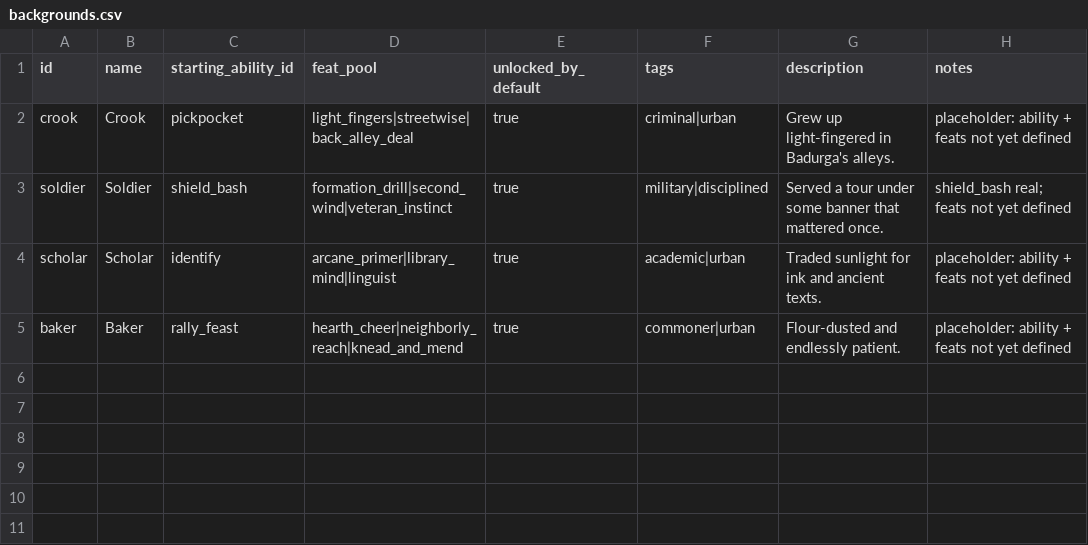
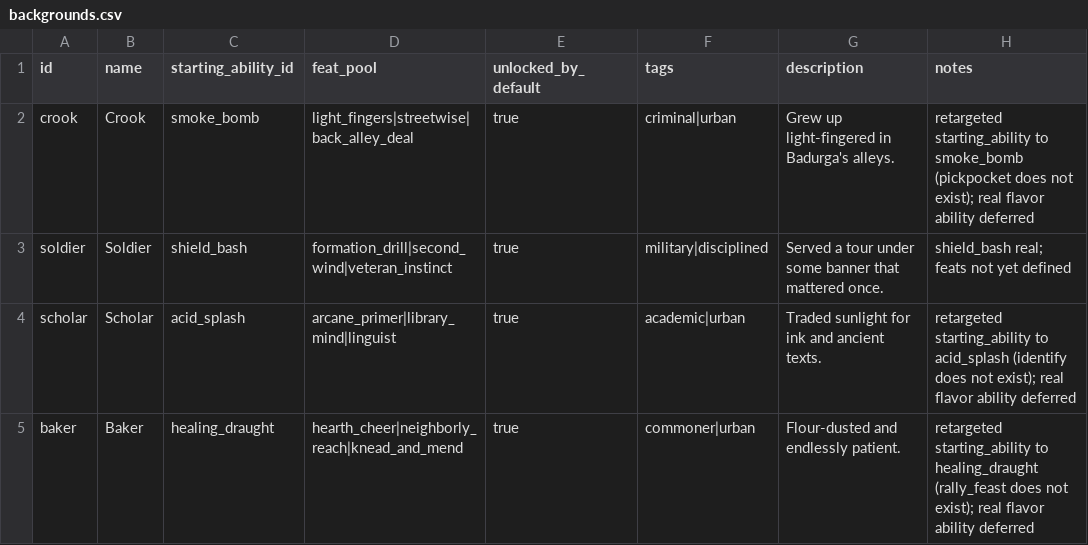
Before and after one commit to caleb-the-dev/RogueFinder, a CSV file: rogue-finder/data/backgrounds.csv, drawn as a sheet.

```diff
--- a/rogue-finder/data/backgrounds.csv
+++ b/rogue-finder/data/backgrounds.csv
@@ -1,5 +1,5 @@
 id,name,starting_ability_id,feat_pool,unlocked_by_default,tags,description,notes
-crook,Crook,pickpocket,light_fingers|streetwise|back_alley_deal,true,criminal|urban,Grew up light-fingered in Badurga's alleys.,placeholder: ability + feats not yet defined
+crook,Crook,smoke_bomb,light_fingers|streetwise|back_alley_deal,true,criminal|urban,Grew up light-fingered in Badurga's alleys.,retargeted starting_ability to smoke_bomb (pickpocket does not exist); real flavor ability deferred
 soldier,Soldier,shield_bash,formation_drill|second_wind|veteran_instinct,true,military|disciplined,Served a tour under some banner that mattered once.,shield_bash real; feats not yet defined
-scholar,Scholar,identify,arcane_primer|library_mind|linguist,true,academic|urban,Traded sunlight for ink and ancient texts.,placeholder: ability + feats not yet defined
-baker,Baker,rally_feast,hearth_cheer|neighborly_reach|knead_and_mend,true,commoner|urban,Flour-dusted and endlessly patient.,placeholder: ability + feats not yet defined
+scholar,Scholar,acid_splash,arcane_primer|library_mind|linguist,true,academic|urban,Traded sunlight for ink and ancient texts.,retargeted starting_ability to acid_splash (identify does not exist); real flavor ability deferred
+baker,Baker,healing_draught,hearth_cheer|neighborly_reach|knead_and_mend,true,commoner|urban,Flour-dusted and endlessly patient.,retargeted starting_ability to healing_draught (rally_feast does not exist); real flavor ability deferred
```
Also changed, not shown: 14 other files.
